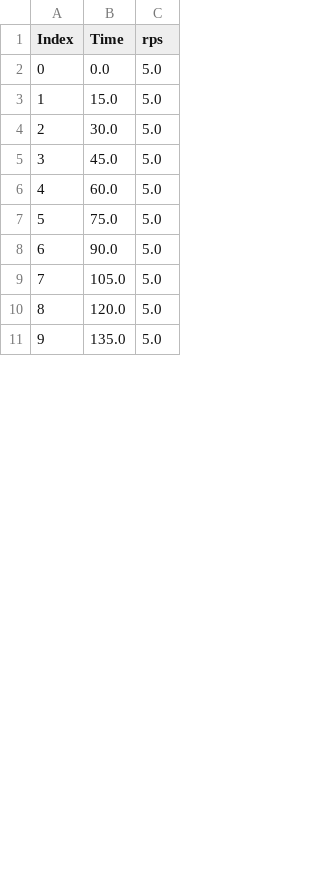
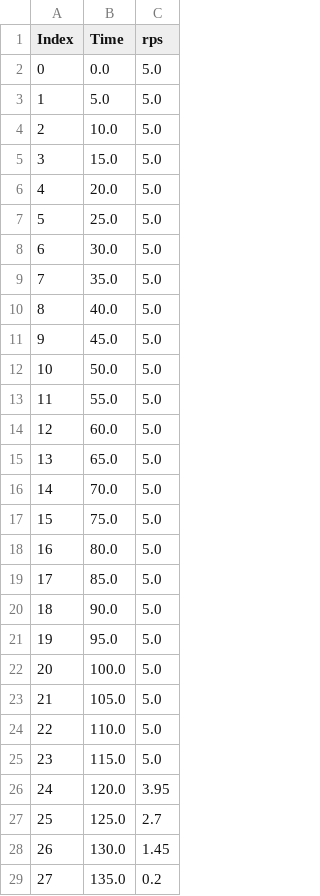
Before and after one commit to Davenury/Unifying-Consensus-And-Atomic-Commitment-PoC, a CSV file: misc/data-processing/parsed_csvs/delete-article/paxos.csv, drawn as a sheet; only a part is shown; addresses are those after the commit; the diff covers the shown part only; the diff names each change by its address in the sheet, - before the commit and + after, or states it on an @@ line.

```diff
--- a/misc/data-processing/parsed_csvs/delete-article/paxos.csv
+++ b/misc/data-processing/parsed_csvs/delete-article/paxos.csv
+row 3: 1 | 5.0 | 5.0
+row 4: 2 | 10.0 | 5.0
@@ column A (Index) renumbered between rows 5 and 73 @@
+row 6: 4 | 20.0 | 5.0
+row 7: 5 | 25.0 | 5.0
+row 9: 7 | 35.0 | 5.0
+row 10: 8 | 40.0 | 5.0
+row 12: 10 | 50.0 | 5.0
+row 13: 11 | 55.0 | 5.0
+row 15: 13 | 65.0 | 5.0
+row 16: 14 | 70.0 | 5.0
+row 18: 16 | 80.0 | 5.0
+row 19: 17 | 85.0 | 5.0
+row 21: 19 | 95.0 | 5.0
+row 22: 20 | 100.0 | 5.0
+row 24: 22 | 110.0 | 5.0
+row 25: 23 | 115.0 | 5.0
-C26 (rps): 5.0
+C26 (rps): 3.95
+row 27: 25 | 125.0 | 2.7
+row 28: 26 | 130.0 | 1.45
-C29 (rps): 5.0
+C29 (rps): 0.2
```
Also changed, not shown: 28 added rows, 7 removed rows and 16 edited cells elsewhere in this file, misc/data-processing/parsed_csvs/delete-article/alvin.csv, misc/data-processing/parsed_csvs/delete-article/raft.csv, 10 other files.
